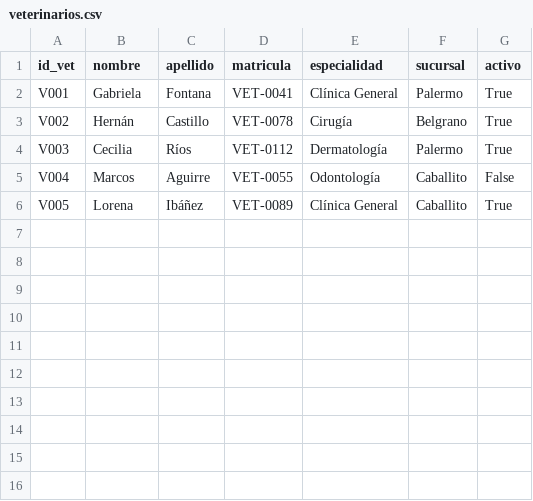
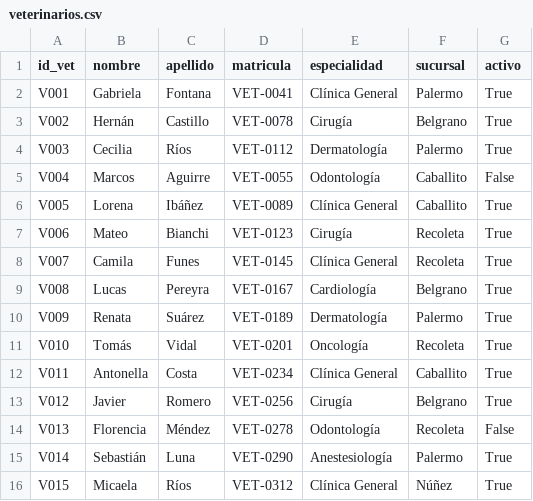
Before and after one commit to clararodriguezacevedo/vetsalud-bdd, a CSV file: data/veterinarios.csv, drawn as a sheet; the diff names each change by its address in the sheet, - before the commit and + after, or states it on an @@ line.

```diff
--- a/data/veterinarios.csv
+++ b/data/veterinarios.csv
+row 7: V006 | Mateo | Bianchi | VET-0123 | Cirugía | Recoleta | True
+row 8: V007 | Camila | Funes | VET-0145 | Clínica General | Recoleta | True
+row 9: V008 | Lucas | Pereyra | VET-0167 | Cardiología | Belgrano | True
+row 10: V009 | Renata | Suárez | VET-0189 | Dermatología | Palermo | True
+row 11: V010 | Tomás | Vidal | VET-0201 | Oncología | Recoleta | True
+row 12: V011 | Antonella | Costa | VET-0234 | Clínica General | Caballito | True
+row 13: V012 | Javier | Romero | VET-0256 | Cirugía | Belgrano | True
+row 14: V013 | Florencia | Méndez | VET-0278 | Odontología | Recoleta | False
+row 15: V014 | Sebastián | Luna | VET-0290 | Anestesiología | Palermo | True
+row 16: V015 | Micaela | Ríos | VET-0312 | Clínica General | Núñez | True
```
Also changed, not shown: data/consultas.csv, data/pacientes.csv, 4 other files.
